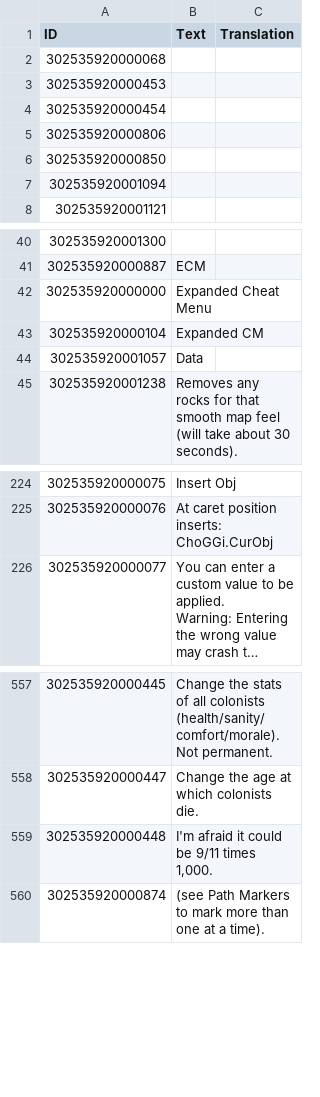
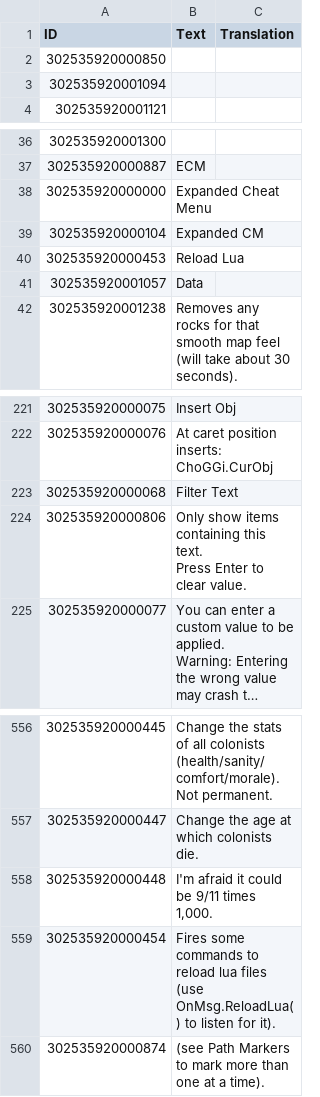
Before and after one commit to ChoGGi/SurvivingMars_CheatMods, a CSV file: Expanded Cheat Menu/Locales/English.csv, drawn as a sheet; only a part is shown, gaps mark what is left out; long unchanged cells end in …; removed rows and columns are numbered as before the commit, all else as after; ↵ is a line break in a cell; the diff names each change by its address in the sheet, - before the commit and + after, or states it on an @@ line.

Commit message:
Expanded Cheat Menu:
Changed:
ItemList dialogs now have a "Filter Text" box: Type text to have it only show those items, Enter to clear text.

ExpandedCheatMenu@choggi.org

```diff
--- a/Expanded Cheat Menu/Locales/English.csv
+++ b/Expanded Cheat Menu/Locales/English.csv
-row 2: 302535920000068
-row 3: 302535920000453
-row 4: 302535920000454
-row 5: 302535920000806
+row 40: 302535920000453 | Reload Lua
+row 223: 302535920000068 | Filter Text
+row 224: 302535920000806 | Only show items containing this text. ↵ Press Enter to clear value.
+row 559: 302535920000454 | Fires some commands to reload lua files (use OnMsg.ReloadLua() to listen for it).
```
Also changed, not shown: 5 other files.
